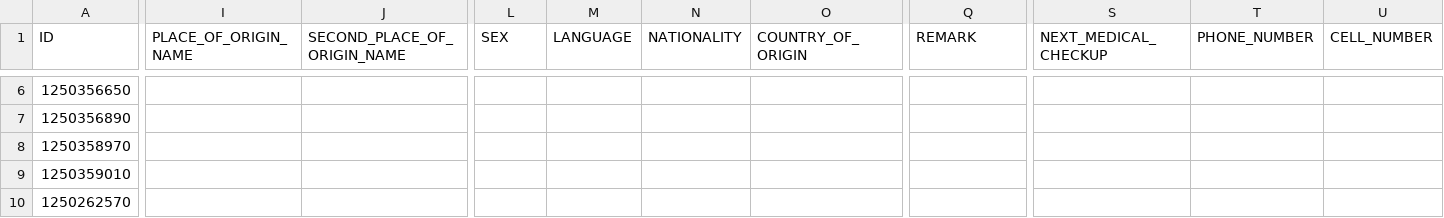
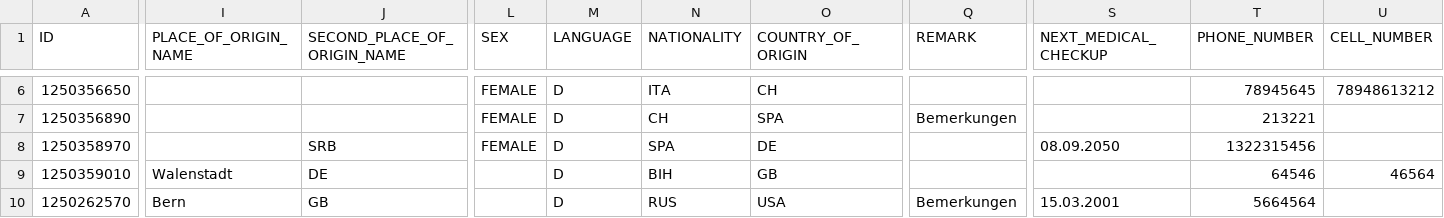
Before and after one commit to nesokreso/arx, a CSV file: data/21_persons.csv, drawn as a sheet; only a part is shown, gaps mark what is left out; the diff covers the shown part only; the diff names each change by its address in the sheet, - before the commit and + after, or states it on an @@ line.

```diff
--- a/data/21_persons.csv
+++ b/data/21_persons.csv
-L6:L8 (SEX): (empty)
+L6:L8 (SEX): FEMALE
-M6:M10 (LANGUAGE): (empty)
+M6:M10 (LANGUAGE): D
-N6 (NATIONALITY): (empty)
+N6 (NATIONALITY): ITA
-O6 (COUNTRY_OF_ORIGIN): (empty)
+O6 (COUNTRY_OF_ORIGIN): CH
-T6 (PHONE_NUMBER): (empty)
+T6 (PHONE_NUMBER): 78945645
-U6 (CELL_NUMBER): (empty)
+U6 (CELL_NUMBER): 78948613212
-N7 (NATIONALITY): (empty)
+N7 (NATIONALITY): CH
-O7 (COUNTRY_OF_ORIGIN): (empty)
+O7 (COUNTRY_OF_ORIGIN): SPA
-Q7 (REMARK): (empty)
+Q7 (REMARK): Bemerkungen
-T7 (PHONE_NUMBER): (empty)
+T7 (PHONE_NUMBER): 213221
-J8 (SECOND_PLACE_OF_ORIGIN_NAME): (empty)
+J8 (SECOND_PLACE_OF_ORIGIN_NAME): SRB
-N8 (NATIONALITY): (empty)
+N8 (NATIONALITY): SPA
-O8 (COUNTRY_OF_ORIGIN): (empty)
+O8 (COUNTRY_OF_ORIGIN): DE
-S8 (NEXT_MEDICAL_CHECKUP): (empty)
+S8 (NEXT_MEDICAL_CHECKUP): 08.09.2050
-T8 (PHONE_NUMBER): (empty)
+T8 (PHONE_NUMBER): 1322315456
-I9 (PLACE_OF_ORIGIN_NAME): (empty)
+I9 (PLACE_OF_ORIGIN_NAME): Walenstadt
-J9 (SECOND_PLACE_OF_ORIGIN_NAME): (empty)
+J9 (SECOND_PLACE_OF_ORIGIN_NAME): DE
-N9 (NATIONALITY): (empty)
+N9 (NATIONALITY): BIH
-O9 (COUNTRY_OF_ORIGIN): (empty)
+O9 (COUNTRY_OF_ORIGIN): GB
-T9 (PHONE_NUMBER): (empty)
+T9 (PHONE_NUMBER): 64546
-U9 (CELL_NUMBER): (empty)
+U9 (CELL_NUMBER): 46564
-I10 (PLACE_OF_ORIGIN_NAME): (empty)
+I10 (PLACE_OF_ORIGIN_NAME): Bern
-J10 (SECOND_PLACE_OF_ORIGIN_NAME): (empty)
+J10 (SECOND_PLACE_OF_ORIGIN_NAME): GB
-N10 (NATIONALITY): (empty)
+N10 (NATIONALITY): RUS
-O10 (COUNTRY_OF_ORIGIN): (empty)
+O10 (COUNTRY_OF_ORIGIN): USA
-Q10 (REMARK): (empty)
+Q10 (REMARK): Bemerkungen
-S10 (NEXT_MEDICAL_CHECKUP): (empty)
+S10 (NEXT_MEDICAL_CHECKUP): 15.03.2001
-T10 (PHONE_NUMBER): (empty)
+T10 (PHONE_NUMBER): 5664564
```
Also changed, not shown: 127 edited cells elsewhere in this file, 2 other files.
